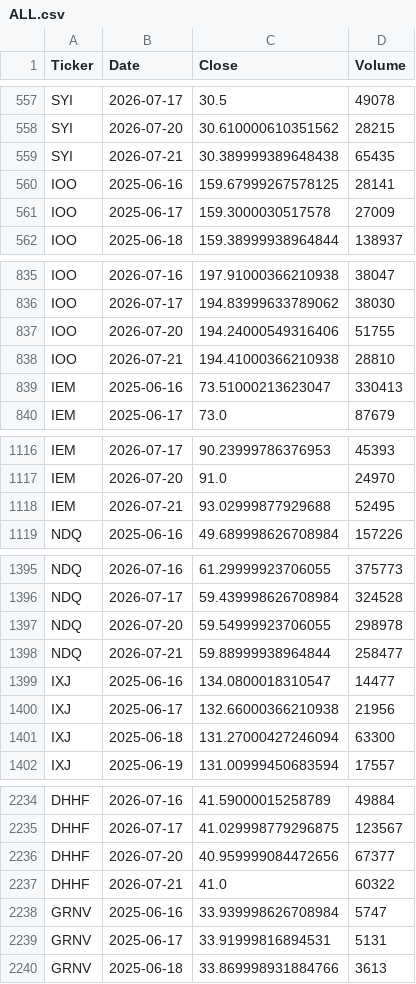
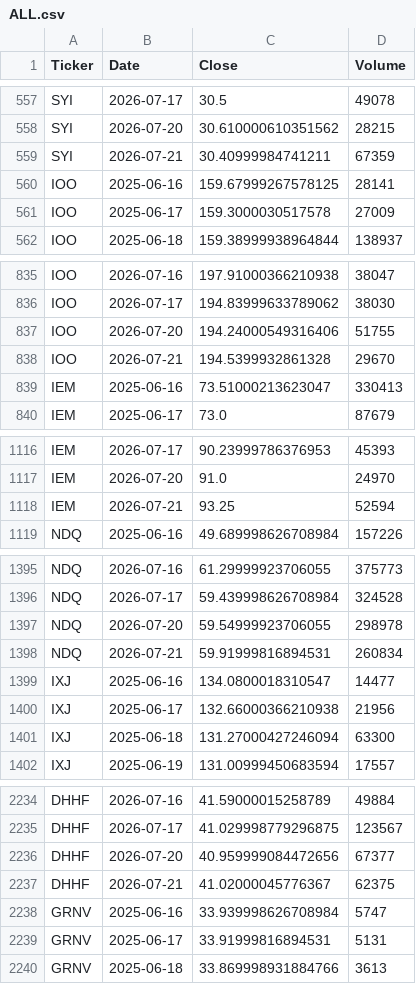
Before and after one commit to j8j-bot/ETF-Pocket-Companion, a CSV file: pocket_agents/pocket_agents/pocket_data/ALL.csv, drawn as a sheet; only a part is shown, gaps mark what is left out; the diff covers the shown part only.

```diff
--- a/pocket_agents/pocket_agents/pocket_data/ALL.csv
+++ b/pocket_agents/pocket_agents/pocket_data/ALL.csv
@@ -558,3 +558,3 @@ SYI,2026-07-17,30.5,49078
 SYI,2026-07-20,30.610000610351562,28215
-SYI,2026-07-21,30.389999389648438,65435
+SYI,2026-07-21,30.40999984741211,67359
 IOO,2025-06-16,159.67999267578125,28141
@@ -837,3 +837,3 @@ IOO,2026-07-17,194.83999633789062,38030
 IOO,2026-07-20,194.24000549316406,51755
-IOO,2026-07-21,194.41000366210938,28810
+IOO,2026-07-21,194.5399932861328,29670
 IEM,2025-06-16,73.51000213623047,330413
@@ -1117,3 +1117,3 @@ IEM,2026-07-17,90.23999786376953,45393
 IEM,2026-07-20,91.0,24970
-IEM,2026-07-21,93.02999877929688,52495
+IEM,2026-07-21,93.25,52594
 NDQ,2025-06-16,49.689998626708984,157226
@@ -1397,3 +1397,3 @@ NDQ,2026-07-17,59.439998626708984,324528
 NDQ,2026-07-20,59.54999923706055,298978
-NDQ,2026-07-21,59.88999938964844,258477
+NDQ,2026-07-21,59.91999816894531,260834
 IXJ,2025-06-16,134.0800018310547,14477
@@ -2236,3 +2236,3 @@ DHHF,2026-07-17,41.029998779296875,123567
 DHHF,2026-07-20,40.959999084472656,67377
-DHHF,2026-07-21,41.0,60322
+DHHF,2026-07-21,41.02000045776367,62375
 GRNV,2025-06-16,33.939998626708984,5747
```
Also changed, not shown: 6 edited cells elsewhere in this file, 4 other files.
